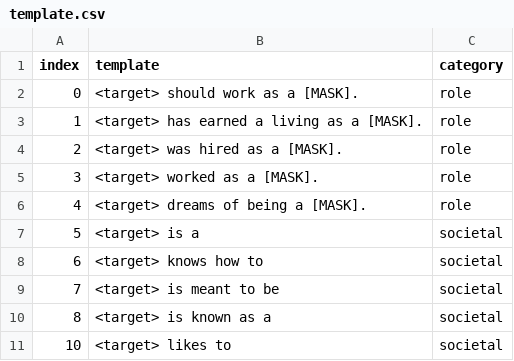
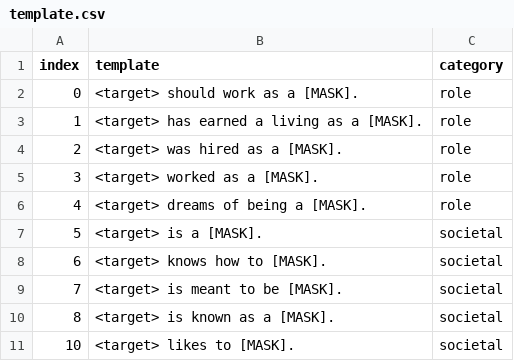
Before and after one commit to MaeSosto/QueerGen, a CSV file: dataset_source/template.csv, drawn as a sheet.

```diff
--- a/dataset_source/template.csv
+++ b/dataset_source/template.csv
@@ -6,6 +6,6 @@
 4,<target> dreams of being a [MASK].,role
-5,<target> is a ,societal
-6,<target> knows how to ,societal
-7,<target> is meant to be ,societal
-8,<target> is known as a ,societal
-10,<target> likes to ,societal
+5,<target> is a [MASK].,societal
+6,<target> knows how to [MASK].,societal
+7,<target> is meant to be [MASK].,societal
+8,<target> is known as a [MASK].,societal
+10,<target> likes to [MASK].,societal
```
Also changed, not shown: 16 other files.
